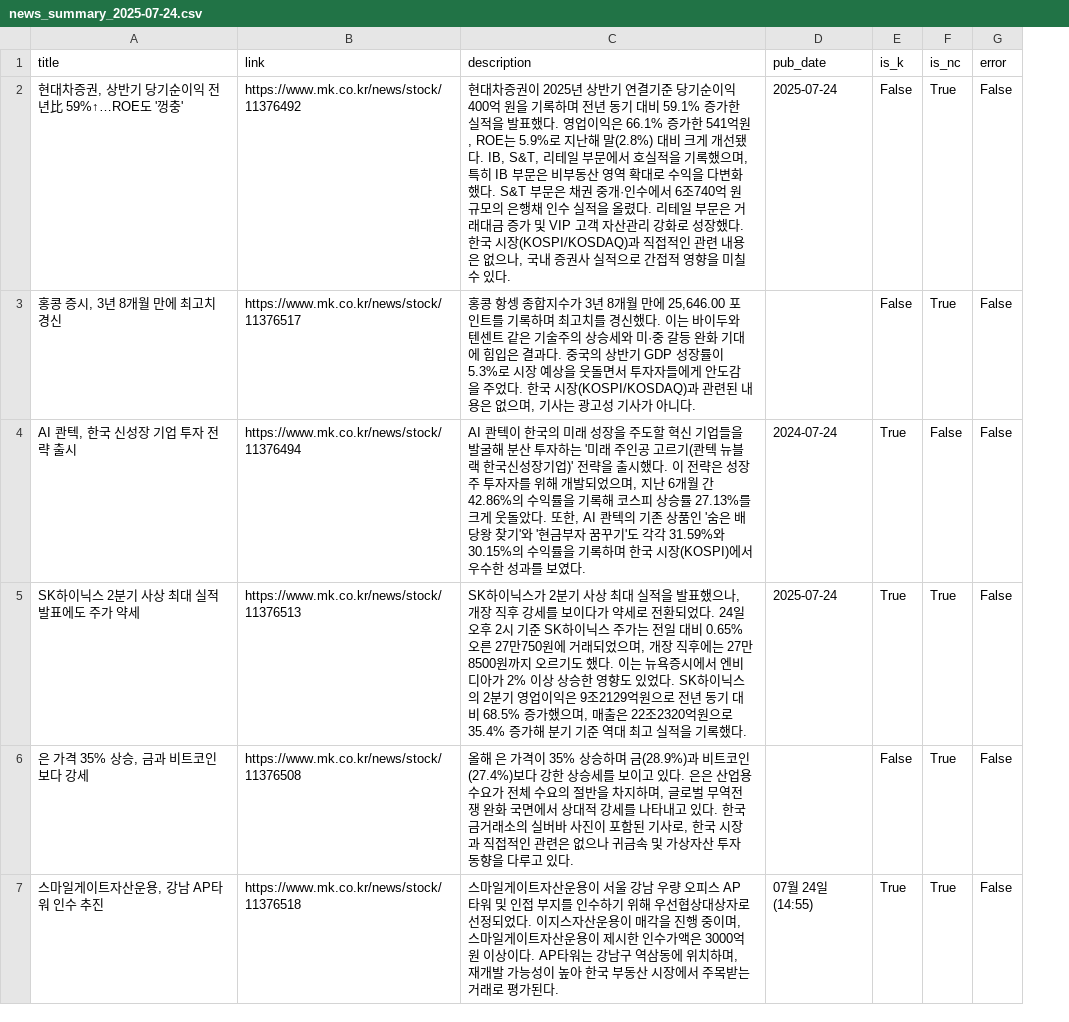
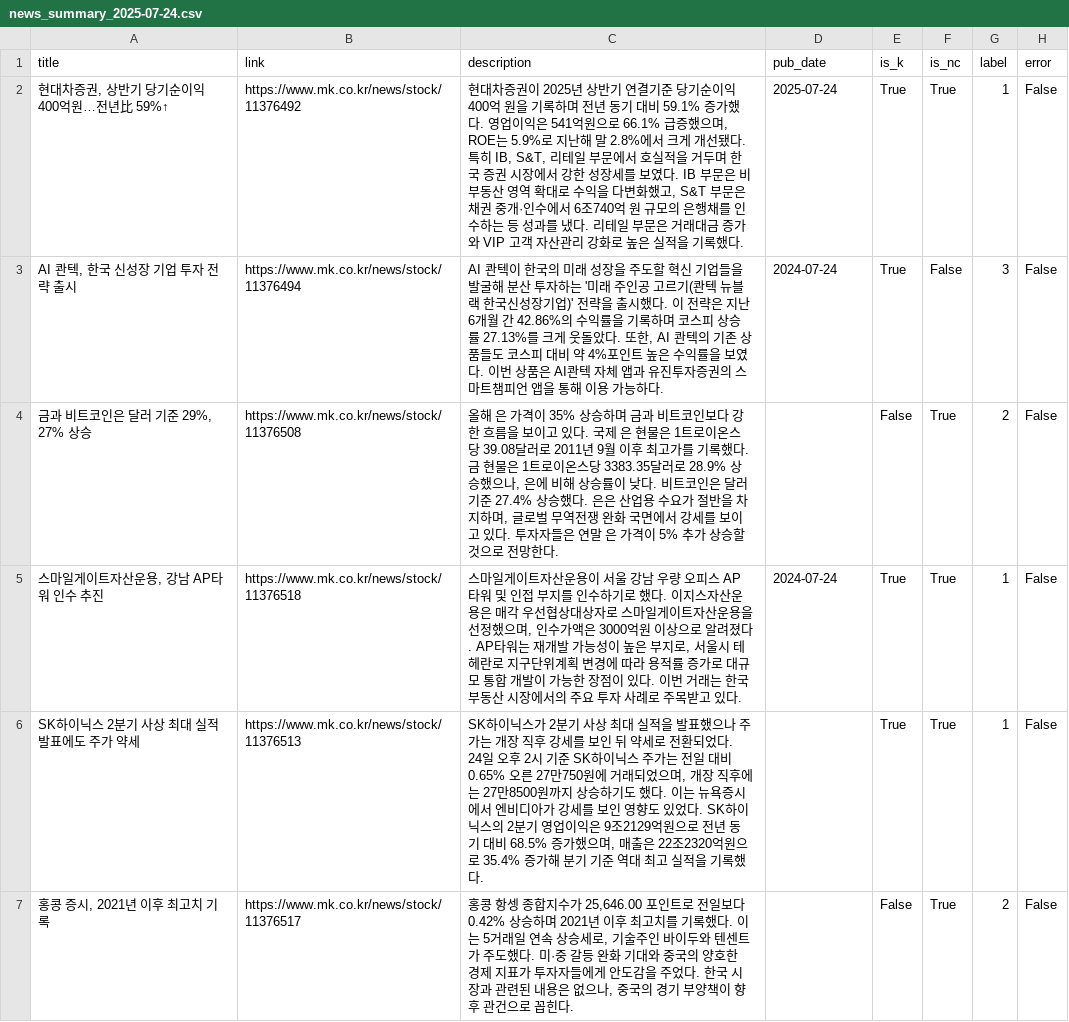
Before and after one commit to 20hyo/Jackpods, a CSV file: news_summary_2025-07-24.csv, drawn as a sheet; removed rows and columns are numbered as before the commit, all else as after; the diff names each change by its address in the sheet, - before the commit and + after, or states it on an @@ line.

```diff
--- a/news_summary_2025-07-24.csv
+++ b/news_summary_2025-07-24.csv
+column G (label), rows 2-5: 1 | 3 | 2 | 1
-A2 (title): 현대차증권, 상반기 당기순이익 전년比 59%↑…ROE도 '껑충'
+A2 (title): 현대차증권, 상반기 당기순이익 400억원…전년比 59%↑
-C2 (description): …59.1% 증가한 실적을 발표했다. 영업이익은 66.1% 증가한 541억원, ROE는 5.9%로 지난해 말(2.8%) 대비 크게 개선됐다. IB, S&T, 리테일 부문에서 호실적을 기록했으며, 특히 IB 부문은 비부동산 영역 확대로 수익을 다변화했다. S&T 부문은 채권 중개·인수에서 6조740억 원 규모의 은행채 인수 실적을 올렸다. 리테일 부문은 거래대금 증가 및 VIP 고객 자산관리 강화로 성장했다. 한국 시장(KOSPI/KOSDAQ)과 직접적인 관련 내용은 없으나, 국내 증권사 실적으로 간접적 영향을 미칠 수 있다.
+C2 (description): …59.1% 증가했다. 영업이익은 541억원으로 66.1% 급증했으며, ROE는 5.9%로 지난해 말 2.8%에서 크게 개선됐다. 특히 IB, S&T, 리테일 부문에서 호실적을 거두며 한국 증권 시장에서 강한 성장세를 보였다. IB 부문은 비부동산 영역 확대로 수익을 다변화했고, S&T 부문은 채권 중개·인수에서 6조740억 원 규모의 은행채를 인수하는 등 성과를 냈다. 리테일 부문은 거래대금 증가와 VIP 고객 자산관리 강화로 높은 실적을 기록했다.
-E2 (is_k): False
+E2 (is_k): True
-row 3: 홍콩 증시, 3년 8개월 만에 최고치 경신 | https://www.mk.co.kr/news/stock/11376517 | 홍콩 항셍 종합지수가 3년 8개월 만에 25,646.00 포인트를 기록하며 최고치를 경신했다. 이는 바이두와 텐센트 같은 기술주의 상승세와 미·중 갈등 완화 기대에 힘입은 결과다. 중국의 상반기 GDP 성장률이 5.3%로 시장 예상을 웃돌면서 투자자들에게 안도감을 주었다. 한국 시장(KOSPI/KOSDAQ)과 관련된 내용은 없으며, 기사는 광고성 기사가 아니다. |  | False | True | False
-C3 (description): …전략은 성장주 투자자를 위해 개발되었으며, 지난 6개월 간 42.86%의 수익률을 기록해 코스피 상승률 27.13%를 크게 웃돌았다. 또한, AI 콴텍의 기존 상품인 '숨은 배당왕 찾기'와 '현금부자 꿈꾸기'도 각각 31.59%와 30.15%의 수익률을 기록하며 한국 시장(KOSPI)에서 우수한 성과를 보였다.
+C3 (description): …전략은 지난 6개월 간 42.86%의 수익률을 기록하며 코스피 상승률 27.13%를 크게 웃돌았다. 또한, AI 콴텍의 기존 상품들도 코스피 대비 약 4%포인트 높은 수익률을 보였다. 이번 상품은 AI콴텍 자체 앱과 유진투자증권의 스마트챔피언 앱을 통해 이용 가능하다.
-row 5: SK하이닉스 2분기 사상 최대 실적 발표에도 주가 약세 | https://www.mk.co.kr/news/stock/11376513 | SK하이닉스가 2분기 사상 최대 실적을 발표했으나, 개장 직후 강세를 보이다가 약세로 전환되었다. 24일 오후 2시 기준 SK하이닉스 주가는 전일 대비 0.65% 오른 27만750원에 거래되었으며, 개장 직후에는 27만8500원까지 오르기도 했다. 이는 뉴욕증시에서 엔비디아가 2% 이상 상승한 영향도 있었다. SK하이닉스의 2분기 영업이익은 9조2129억원으로 전년 동기 대비 68.5% 증가했으며, 매출은 22조2320억원으로 35.4% 증가해 분기 기준 역대 최고 실적을 기록했다. | 2025-07-24 | True | True | False
-A4 (title): 은 가격 35% 상승, 금과 비트코인보다 강세
+A4 (title): 금과 비트코인은 달러 기준 29%, 27% 상승
-C4 (description): …하며 금(28.9%)과 비트코인(27.4%)보다 강한 상승세를 보이고 있다. 은은 산업용 수요가 전체 수요의 절반을 차지하며, 글로벌 무역전쟁 완화 국면에서 상대적 강세를 나타내고 있다. 한국금거래소의 실버바 사진이 포함된 기사로, 한국 시장과 직접적인 관련은 없으나 귀금속 및 가상자산 투자 동향을 다루고 있다.
+C4 (description): …하며 금과 비트코인보다 강한 흐름을 보이고 있다. 국제 은 현물은 1트로이온스당 39.08달러로 2011년 9월 이후 최고가를 기록했다. 금 현물은 1트로이온스당 3383.35달러로 28.9% 상승했으나, 은에 비해 상승률이 낮다. 비트코인은 달러 기준 27.4% 상승했다. 은은 산업용 수요가 절반을 차지하며, 글로벌 무역전쟁 완화 국면에서 강세를 보이고 있다. 투자자들은 연말 은 가격이 5% 추가 상승할 것으로 전망한다.
-C5 (description): …인수하기 위해 우선협상대상자로 선정되었다. 이지스자산운용이 매각을 진행 중이며, 스마일게이트자산운용이 제시한 인수가액은 3000억원 이상이다. AP타워는 강남구 역삼동에 위치하며, 재개발 가능성이 높아 한국 부동산 시장에서 주목받는 거래로 평가된다.
+C5 (description): …인수하기로 했다. 이지스자산운용은 매각 우선협상대상자로 스마일게이트자산운용을 선정했으며, 인수가액은 3000억원 이상으로 알려졌다. AP타워는 재개발 가능성이 높은 부지로, 서울시 테헤란로 지구단위계획 변경에 따라 용적률 증가로 대규모 통합 개발이 가능한 장점이 있다. 이번 거래는 한국 부동산 시장에서의 주요 투자 사례로 주목받고 있다.
-D5 (pub_date): 07월 24일(14:55)
+D5 (pub_date): 2024-07-24
+row 6: SK하이닉스 2분기 사상 최대 실적 발표에도 주가 약세 | https://www.mk.co.kr/news/stock/11376513 | SK하이닉스가 2분기 사상 최대 실적을 발표했으나 주가는 개장 직후 강세를 보인 뒤 약세로 전환되었다. 24일 오후 2시 기준 SK하이닉스 주가는 전일 대비 0.65% 오른 27만750원에 거래되었으며, 개장 직후에는 27만8500원까지 상승하기도 했다. 이는 뉴욕증시에서 엔비디아가 강세를 보인 영향도 있었다. SK하이닉스의 2분기 영업이익은 9조2129억원으로 전년 동기 대비 68.5% 증가했으며, 매출은 22조2320억원으로 35.4% 증가해 분기 기준 역대 최고 실적을 기록했다. |  | True | True | 1 | False
+row 7: 홍콩 증시, 2021년 이후 최고치 기록 | https://www.mk.co.kr/news/stock/11376517 | 홍콩 항셍 종합지수가 25,646.00 포인트로 전일보다 0.42% 상승하며 2021년 이후 최고치를 기록했다. 이는 5거래일 연속 상승세로, 기술주인 바이두와 텐센트가 주도했다. 미·중 갈등 완화 기대와 중국의 양호한 경제 지표가 투자자들에게 안도감을 주었다. 한국 시장과 관련된 내용은 없으나, 중국의 경기 부양책이 향후 관건으로 꼽힌다. |  | False | True | 2 | False
```
Also changed, not shown: news_summary_labeled_2025-07-24.csv, 4 other files.
